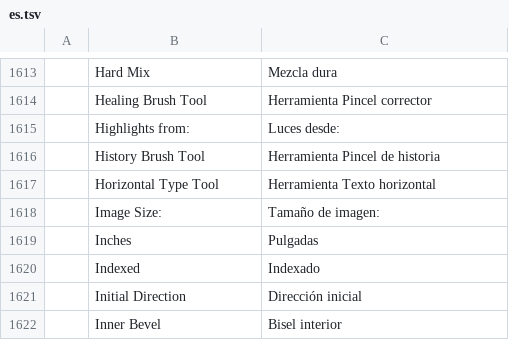
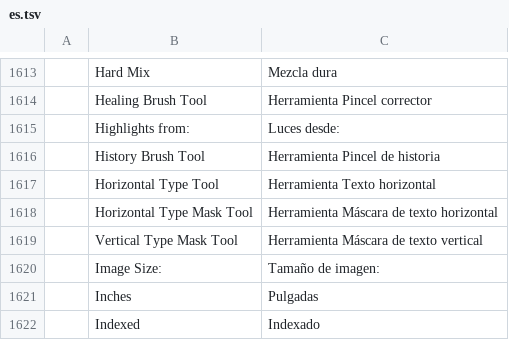
Before and after one commit to 00xJS/photocraft, a TSV file: crates/ui-egui/src/i18n/es.tsv, drawn as a sheet; only a part is shown, gaps mark what is left out; the shorter side is filled out with more unchanged rows.

```diff
--- a/crates/ui-egui/src/i18n/es.tsv
+++ b/crates/ui-egui/src/i18n/es.tsv
@@ -1617,2 +1617,4 @@
 	Horizontal Type Tool	Herramienta Texto horizontal
+	Horizontal Type Mask Tool	Herramienta Máscara de texto horizontal
+	Vertical Type Mask Tool	Herramienta Máscara de texto vertical
 	Image Size:	Tamaño de imagen:
```
Also changed, not shown: crates/ui-egui/src/i18n/de.tsv, crates/ui-egui/src/i18n/el.tsv, 37 other files.
